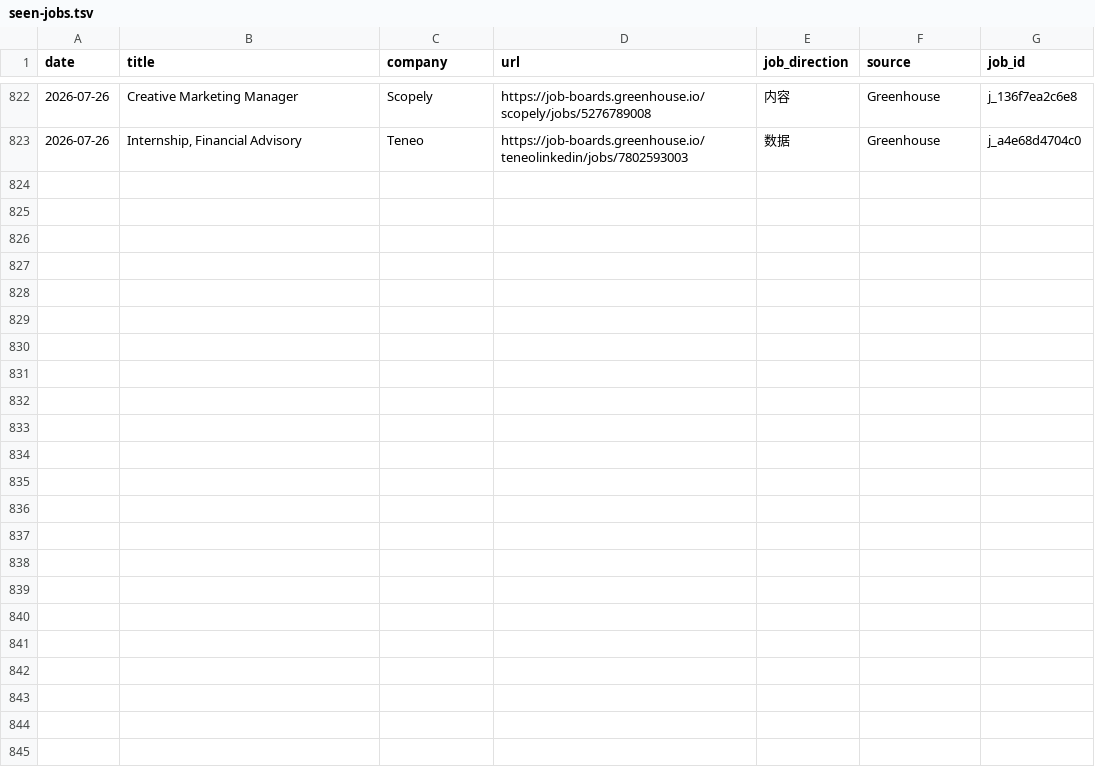
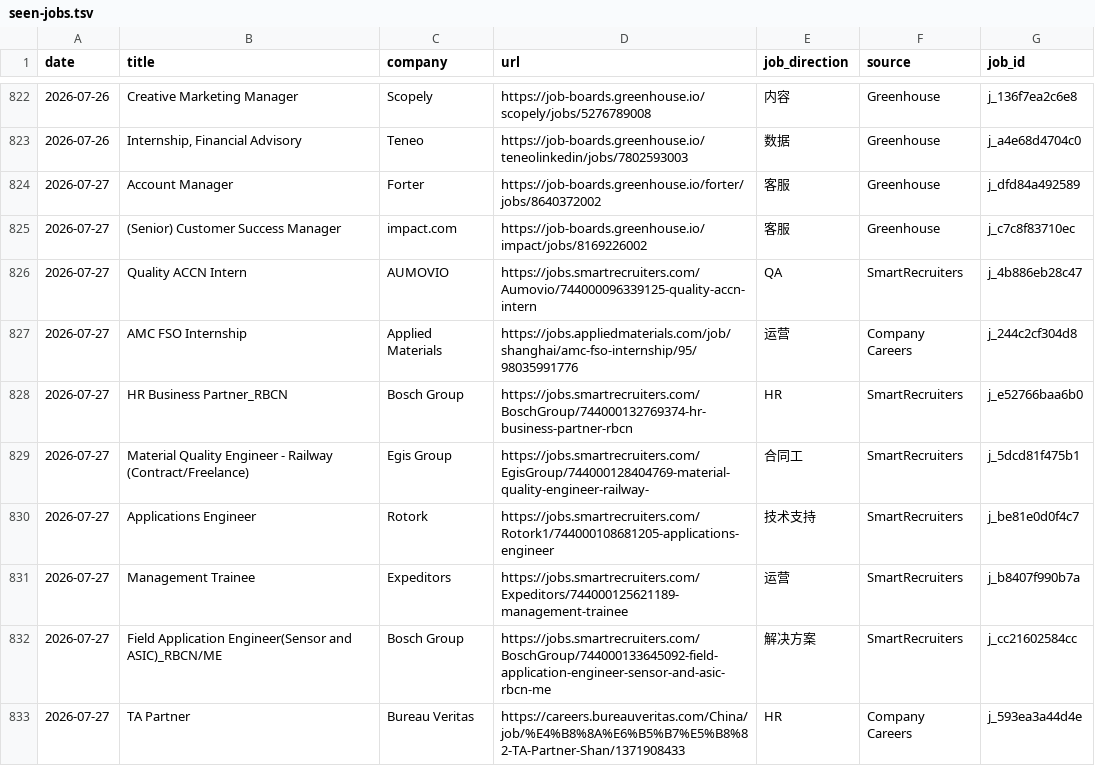
Before and after one commit to LiuKay/find_work, a TSV file: job-picks/seen-jobs.tsv, drawn as a sheet; only a part is shown, gaps mark what is left out; the diff names each change by its address in the sheet, - before the commit and + after, or states it on an @@ line.

Commit message:
Add 2026-07-27 daily job picks

```diff
--- a/job-picks/seen-jobs.tsv
+++ b/job-picks/seen-jobs.tsv
+row 824: 2026-07-27 | Account Manager | Forter | https://job-boards.greenhouse.io/forter/jobs/8640372002 | 客服 | Greenhouse | j_dfd84a492589
+row 825: 2026-07-27 | (Senior) Customer Success Manager | impact.com | https://job-boards.greenhouse.io/impact/jobs/8169226002 | 客服 | Greenhouse | j_c7c8f83710ec
+row 826: 2026-07-27 | Quality ACCN Intern | AUMOVIO | https://jobs.smartrecruiters.com/Aumovio/744000096339125-quality-accn-intern | QA | SmartRecruiters | j_4b886eb28c47
+row 827: 2026-07-27 | AMC FSO Internship | Applied Materials | https://jobs.appliedmaterials.com/job/shanghai/amc-fso-internship/95/98035991776 | 运营 | Company Careers | j_244c2cf304d8
+row 828: 2026-07-27 | HR Business Partner_RBCN | Bosch Group | https://jobs.smartrecruiters.com/BoschGroup/744000132769374-hr-business-partner-rbcn | HR | SmartRecruiters | j_e52766baa6b0
+row 829: 2026-07-27 | Material Quality Engineer - Railway (Contract/Freelance) | Egis Group | https://jobs.smartrecruiters.com/EgisGroup/744000128404769-material-quality-engineer-railway- | 合同工 | SmartRecruiters | j_5dcd81f475b1
+row 830: 2026-07-27 | Applications Engineer | Rotork | https://jobs.smartrecruiters.com/Rotork1/744000108681205-applications-engineer | 技术支持 | SmartRecruiters | j_be81e0d0f4c7
+row 831: 2026-07-27 | Management Trainee | Expeditors | https://jobs.smartrecruiters.com/Expeditors/744000125621189-management-trainee | 运营 | SmartRecruiters | j_b8407f990b7a
+row 832: 2026-07-27 | Field Application Engineer(Sensor and ASIC)_RBCN/ME | Bosch Group | https://jobs.smartrecruiters.com/BoschGroup/744000133645092-field-application-engineer-sensor-and-asic-rbcn-me | 解决方案 | SmartRecruiters | j_cc21602584cc
+row 833: 2026-07-27 | TA Partner | Bureau Veritas | https://careers.bureauveritas.com/China/job/%E4%B8%8A%E6%B5%B7%E5%B8%82-TA-Partner-Shan/1371908433 | HR | Company Careers | j_593ea3a44d4e
```
Also changed, not shown: job-picks/bad-links.tsv, 6 other files.
